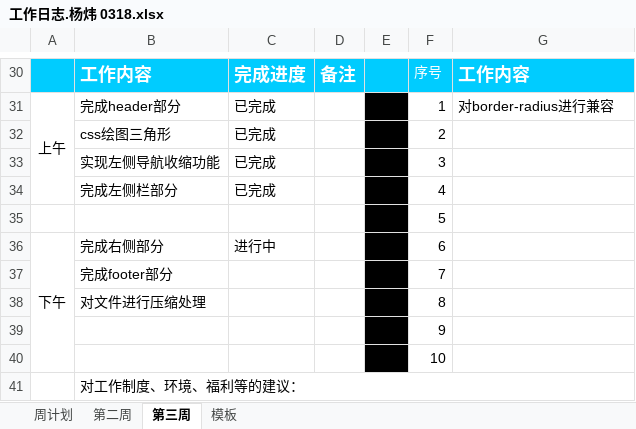
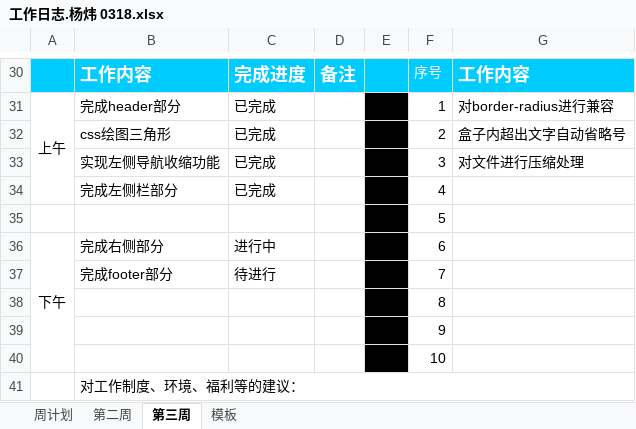
Before and after one commit to kousuke2010/kousuke2010.github.io, an Excel workbook: daily log/工作日志.杨炜 0318.xlsx, sheet 第三周, drawn as a sheet; only a part is shown, gaps mark what is left out; values as stored, in another font and other column widths than the file's, no borders; the diff names each change by its address in the sheet, - before the commit and + after, or states it on an @@ line.

Commit message:
Add daily log

```diff
--- a/daily log/工作日志.杨炜 0318.xlsx (sheet 第三周)
+++ b/daily log/工作日志.杨炜 0318.xlsx (sheet 第三周)
-G32: (empty)
+G32: 盒子内超出文字自动省略号
-G33: (empty)
+G33: 对文件进行压缩处理
-C37: (empty)
+C37: 待进行
-B38: 对文件进行压缩处理
+B38: (empty)
```
